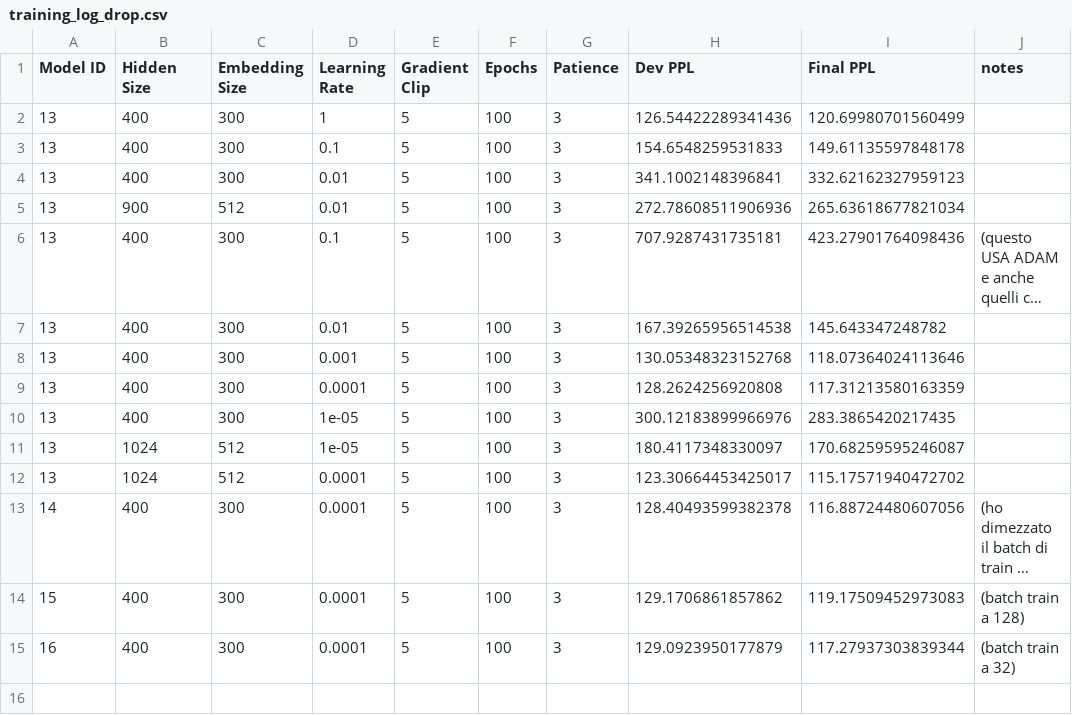
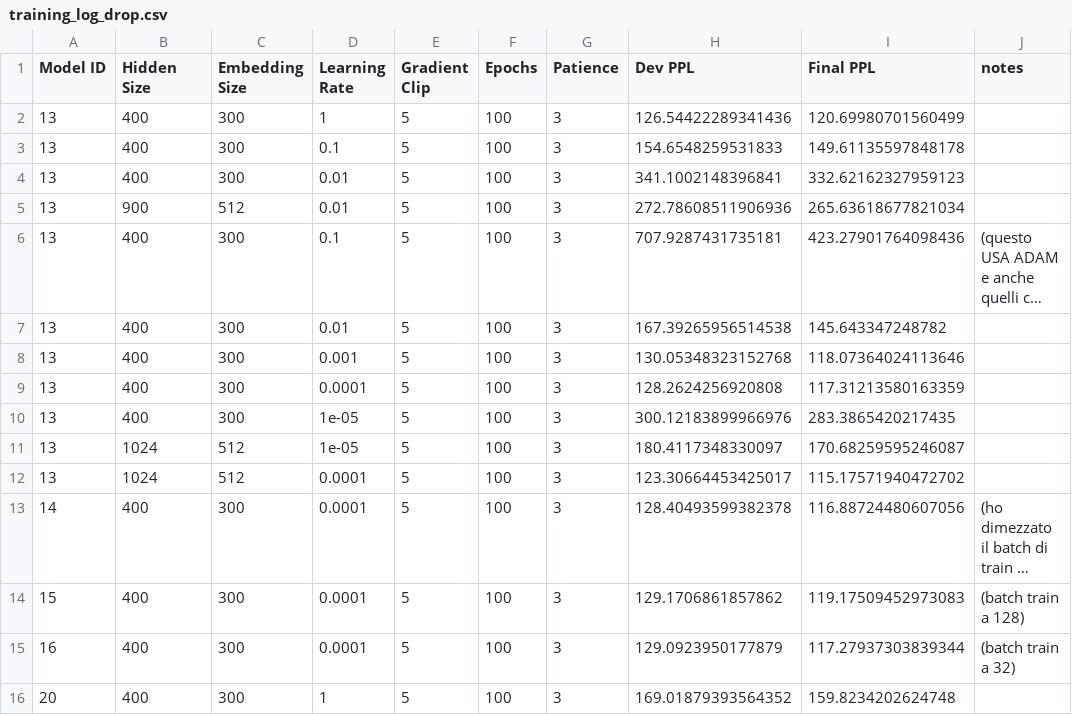
Before and after one commit to aledevv/nlu_project, a CSV file: LM/part_A/training_log_drop.csv, drawn as a sheet; long unchanged cells end in ….

Commit message:
new values due to unavailable models of part 1A

```diff
--- a/LM/part_A/training_log_drop.csv
+++ b/LM/part_A/training_log_drop.csv
@@ -15 +15,2 @@ Model ID, Hidden Size, Embedding Size, Learning Rate, Gradient Clip, Epochs, Pat
       16,         400,            300, 0.0001       ,             5,    100,        3, 129.0923950177879 , 117.27937303839344, (batch train a 32)
+20,400,300,1,5,100,3,169.01879393564352,159.8234202624748
```
Also changed, not shown: LM/part_B/training_log.csv, 25 other files.
